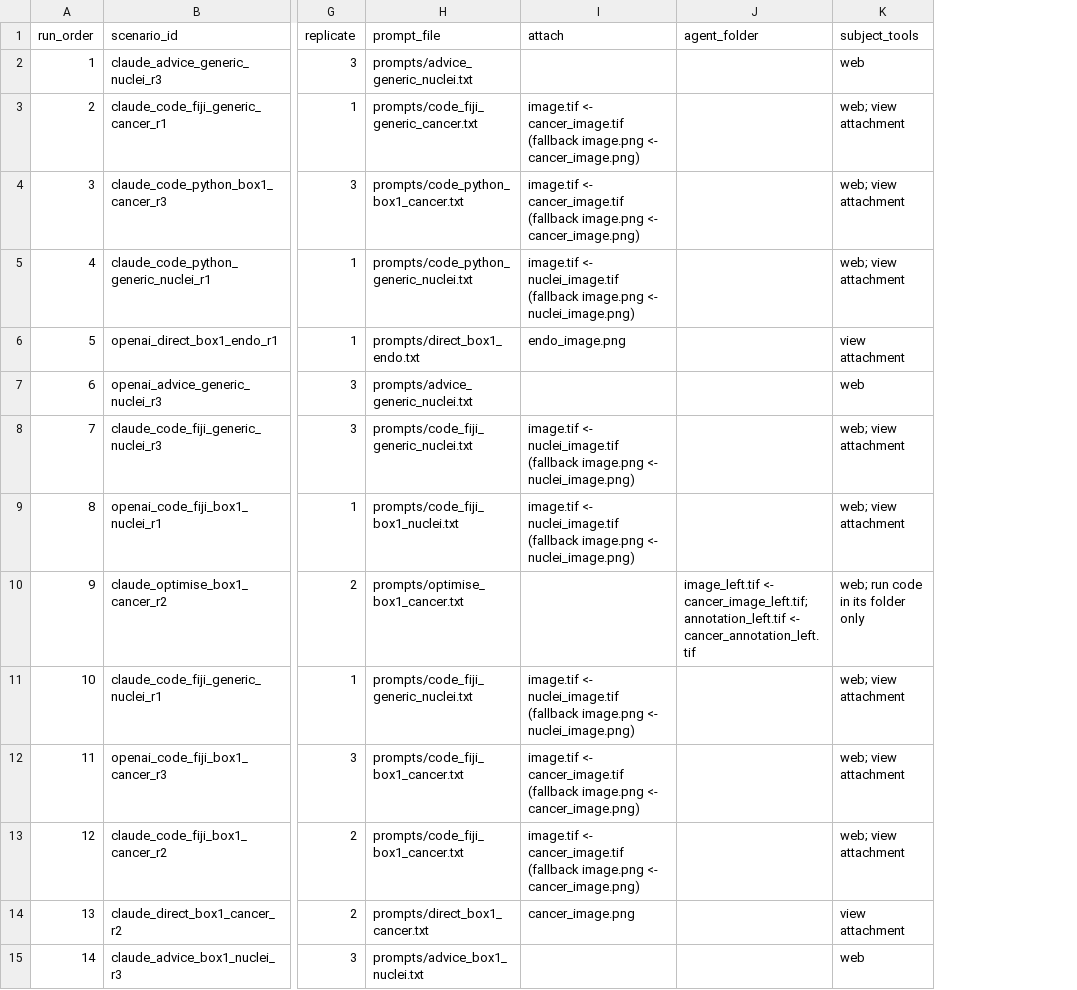
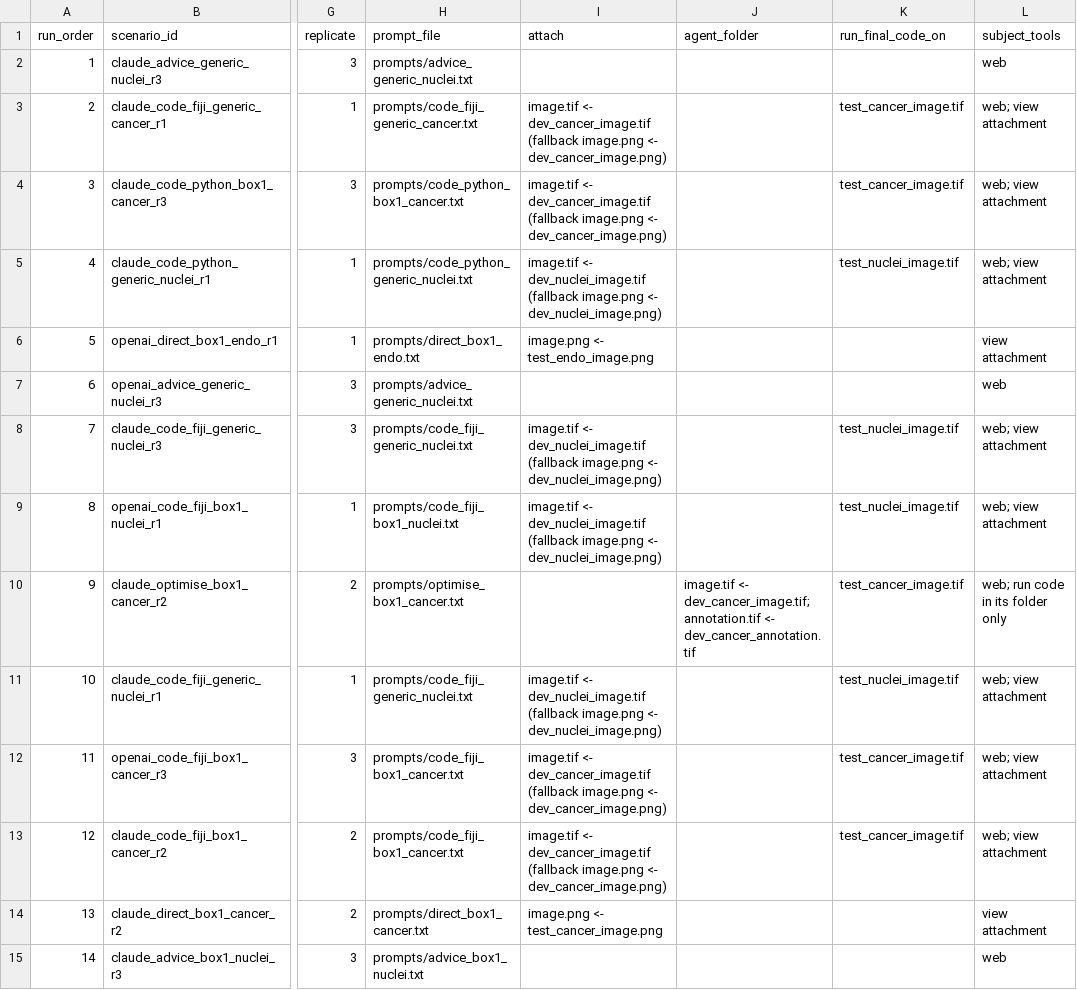
Before and after one commit to CellMigrationLab/cellbio-ai-guide, a CSV file: fig3/round2/scenarios.csv, drawn as a sheet; only a part is shown, gaps mark what is left out; the diff covers the shown part only; the diff names each change by its address in the sheet, - before the commit and + after, or states it on an @@ line.

```diff
--- a/fig3/round2/scenarios.csv
+++ b/fig3/round2/scenarios.csv
+column K (run_final_code_on), rows 3-13: test_cancer_image.tif | test_cancer_image.tif | test_nuclei_image.tif |  |  | test_nuclei_image.tif | test_nuclei_image.tif | test_cancer_image.tif | test_nuclei_image.tif | test_cancer_image.tif | test_cancer_image.tif
-I3:I4 (attach): image.tif <- cancer_image.tif (fallback image.png <- cancer_image.png)
+I3:I4 (attach): image.tif <- dev_cancer_image.tif (fallback image.png <- dev_cancer_image.png)
-I5 (attach): image.tif <- nuclei_image.tif (fallback image.png <- nuclei_image.png)
+I5 (attach): image.tif <- dev_nuclei_image.tif (fallback image.png <- dev_nuclei_image.png)
-I6 (attach): endo_image.png
+I6 (attach): image.png <- test_endo_image.png
-I8:I9 (attach): image.tif <- nuclei_image.tif (fallback image.png <- nuclei_image.png)
+I8:I9 (attach): image.tif <- dev_nuclei_image.tif (fallback image.png <- dev_nuclei_image.png)
-J10 (agent_folder): image_left.tif <- cancer_image_left.tif; annotation_left.tif <- cancer_annotation_left.tif
+J10 (agent_folder): image.tif <- dev_cancer_image.tif; annotation.tif <- dev_cancer_annotation.tif
-I11 (attach): image.tif <- nuclei_image.tif (fallback image.png <- nuclei_image.png)
+I11 (attach): image.tif <- dev_nuclei_image.tif (fallback image.png <- dev_nuclei_image.png)
-I12:I13 (attach): image.tif <- cancer_image.tif (fallback image.png <- cancer_image.png)
+I12:I13 (attach): image.tif <- dev_cancer_image.tif (fallback image.png <- dev_cancer_image.png)
-I14 (attach): cancer_image.png
+I14 (attach): image.png <- test_cancer_image.png
```
Also changed, not shown: 115 edited cells elsewhere in this file, 52 other files.
